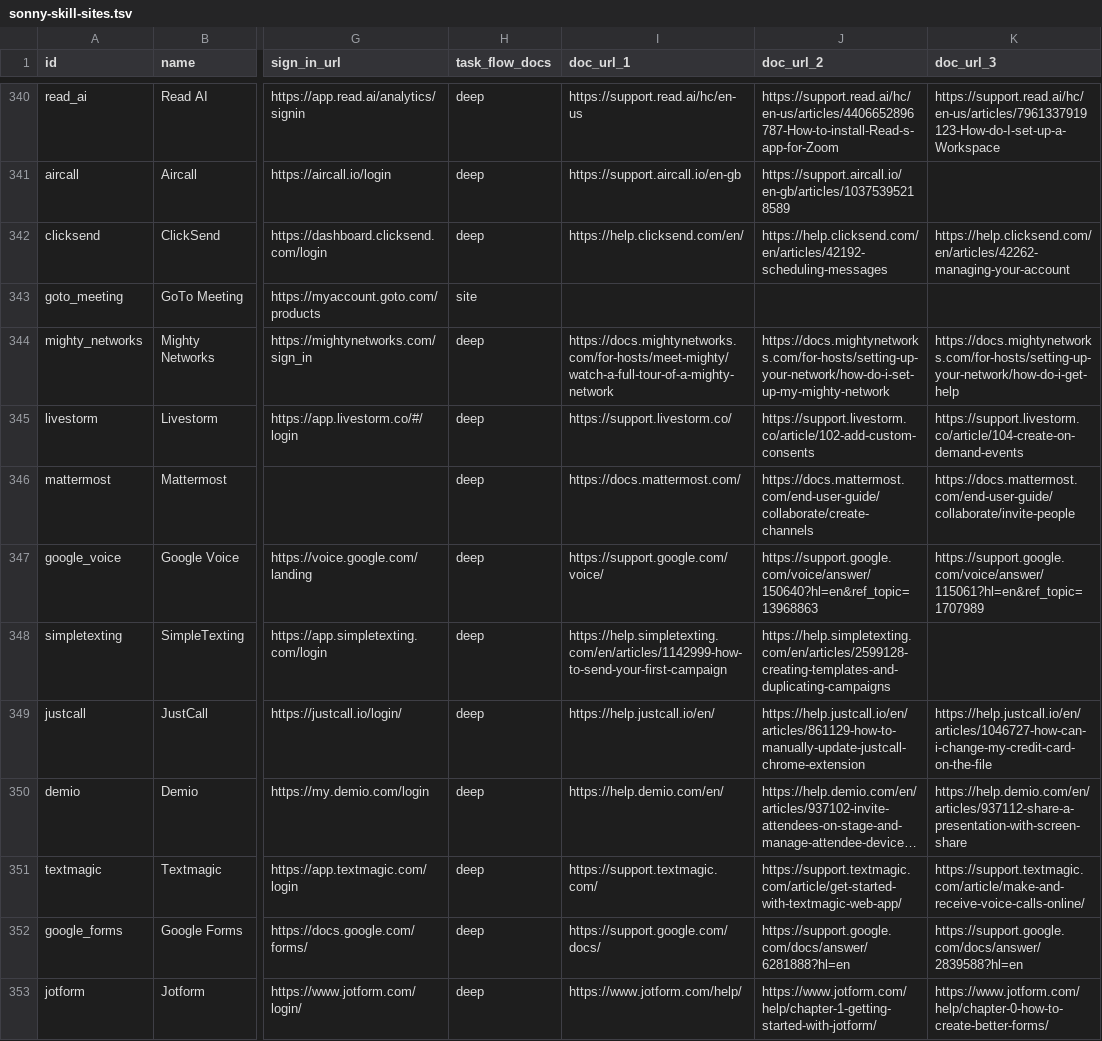
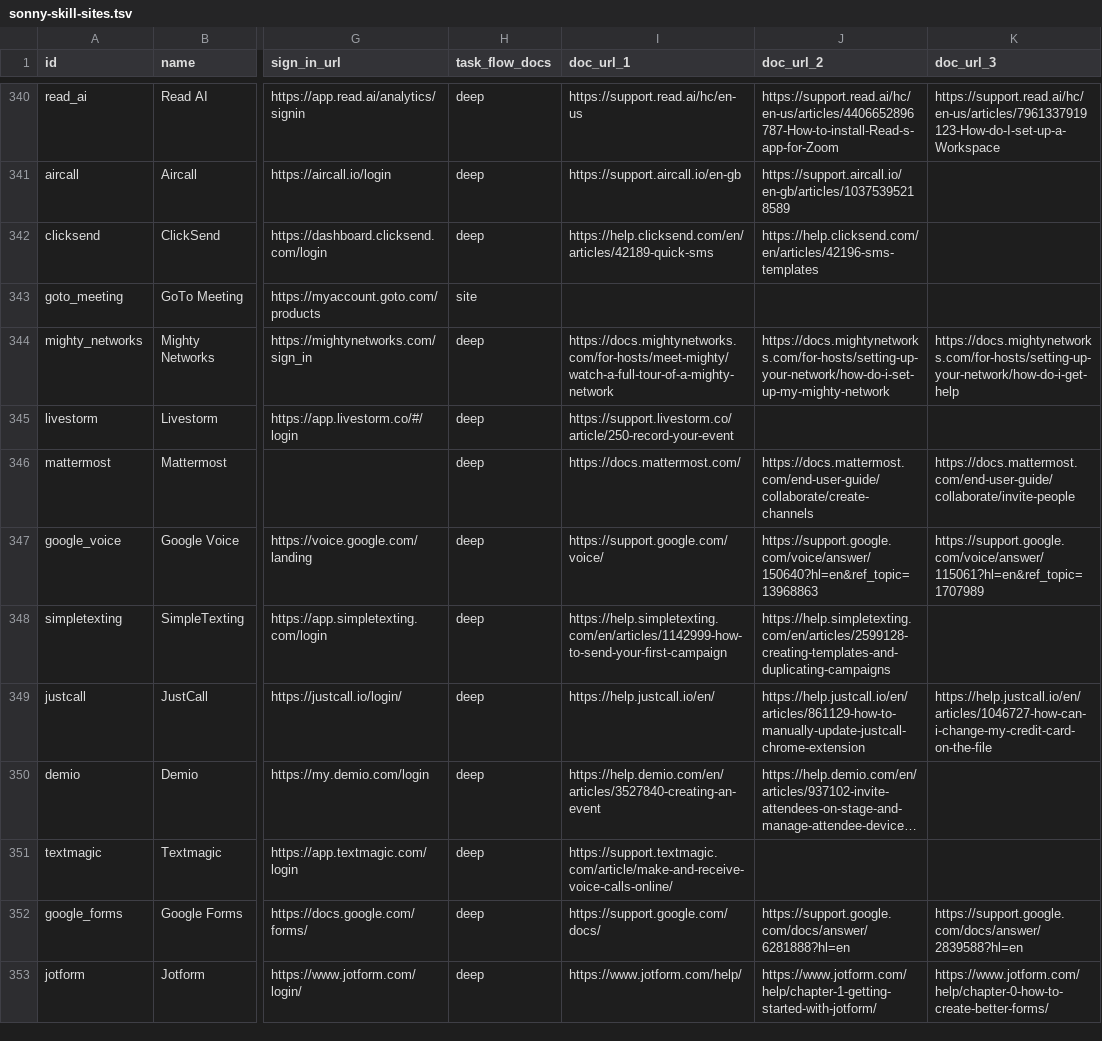
Before and after one commit to sauranshbhavya/macos-agent, a TSV file: docs/sonny-skill-sites.tsv, drawn as a sheet; only a part is shown, gaps mark what is left out; long unchanged cells end in …; the diff names each change by its address in the sheet, - before the commit and + after, or states it on an @@ line.

Commit message:
chore(skills): SONNY-502 four more communication packs read from their own pages
ClickSend, Demio, Livestorm and Textmagic go from shallow to deep, seven flows in all, every step taken from a page opened and read in a browser in this session with no sign-ins anywhere: ClickSend's Quick SMS and SMS templates articles, Demio's Creating an Event and Invite Attendees on Stage articles, Livestorm's Record Your Event article, and Textmagic's Make and Receive Voice Calls Online article, each verified by the title of the page that rendered rather than by the URL asked for. Each of the four catalogue rows' doc_url cells now carry that pack's own flow sources with the unused cells emptied, and Textmagic carries one cell because its two flows share a page. Every start page was opened signed out and lands on the site's own sign-in with account creation demoted to a link. Two paths were dropped by hand rather than written: Google Voice's call page carries an Add money to your account section and Textmagic's voice page opens by offering to buy a number, neither of which the money rule would have seen, and Livestorm's access-link article could not be read at all.

```diff
--- a/docs/sonny-skill-sites.tsv
+++ b/docs/sonny-skill-sites.tsv
-I342 (doc_url_1): https://help.clicksend.com/en/
+I342 (doc_url_1): https://help.clicksend.com/en/articles/42189-quick-sms
-J342 (doc_url_2): https://help.clicksend.com/en/articles/42192-scheduling-messages
+J342 (doc_url_2): https://help.clicksend.com/en/articles/42196-sms-templates
-K342 (doc_url_3): https://help.clicksend.com/en/articles/42262-managing-your-account
+K342 (doc_url_3): (empty)
-I345 (doc_url_1): https://support.livestorm.co/
+I345 (doc_url_1): https://support.livestorm.co/article/250-record-your-event
-J345 (doc_url_2): https://support.livestorm.co/article/102-add-custom-consents
+J345 (doc_url_2): (empty)
-K345 (doc_url_3): https://support.livestorm.co/article/104-create-on-demand-events
+K345 (doc_url_3): (empty)
-I350 (doc_url_1): https://help.demio.com/en/
+I350 (doc_url_1): https://help.demio.com/en/articles/3527840-creating-an-event
-K350 (doc_url_3): https://help.demio.com/en/articles/937112-share-a-presentation-with-screen-share
+K350 (doc_url_3): (empty)
-I351 (doc_url_1): https://support.textmagic.com/
+I351 (doc_url_1): https://support.textmagic.com/article/make-and-receive-voice-calls-online/
-J351 (doc_url_2): https://support.textmagic.com/article/get-started-with-textmagic-web-app/
+J351 (doc_url_2): (empty)
-K351 (doc_url_3): https://support.textmagic.com/article/make-and-receive-voice-calls-online/
+K351 (doc_url_3): (empty)
```
Also changed, not shown: 5 other files.
